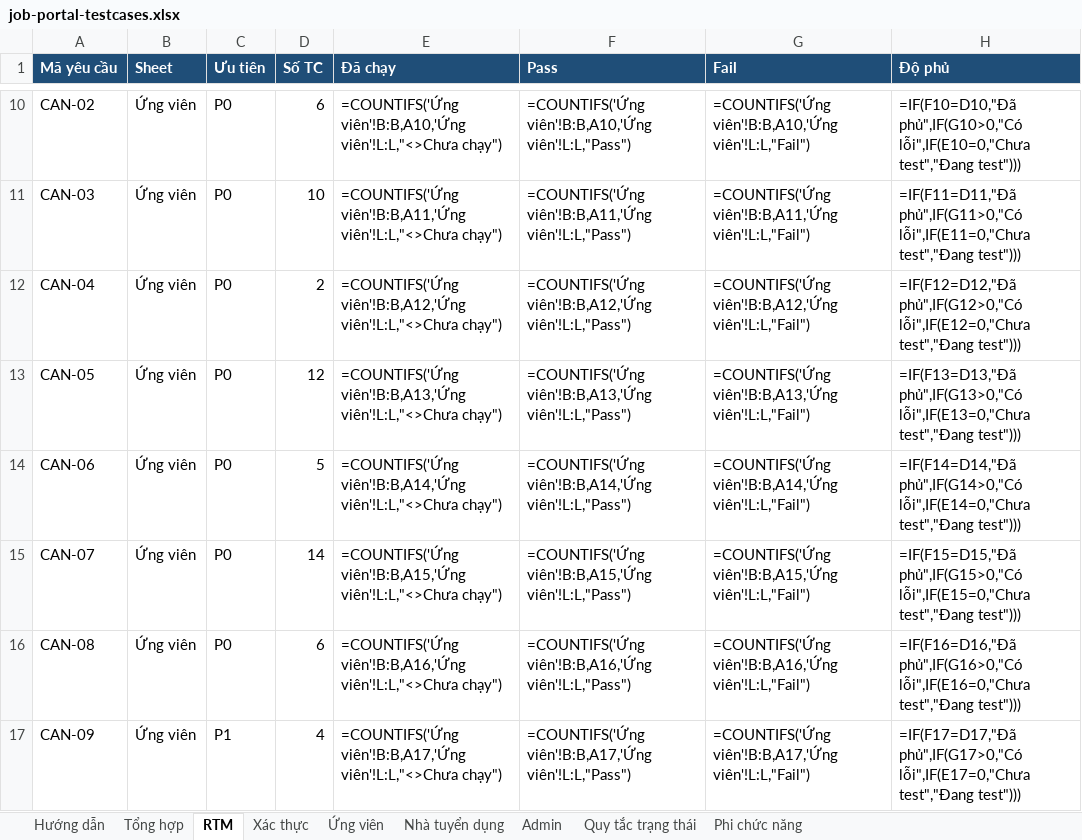
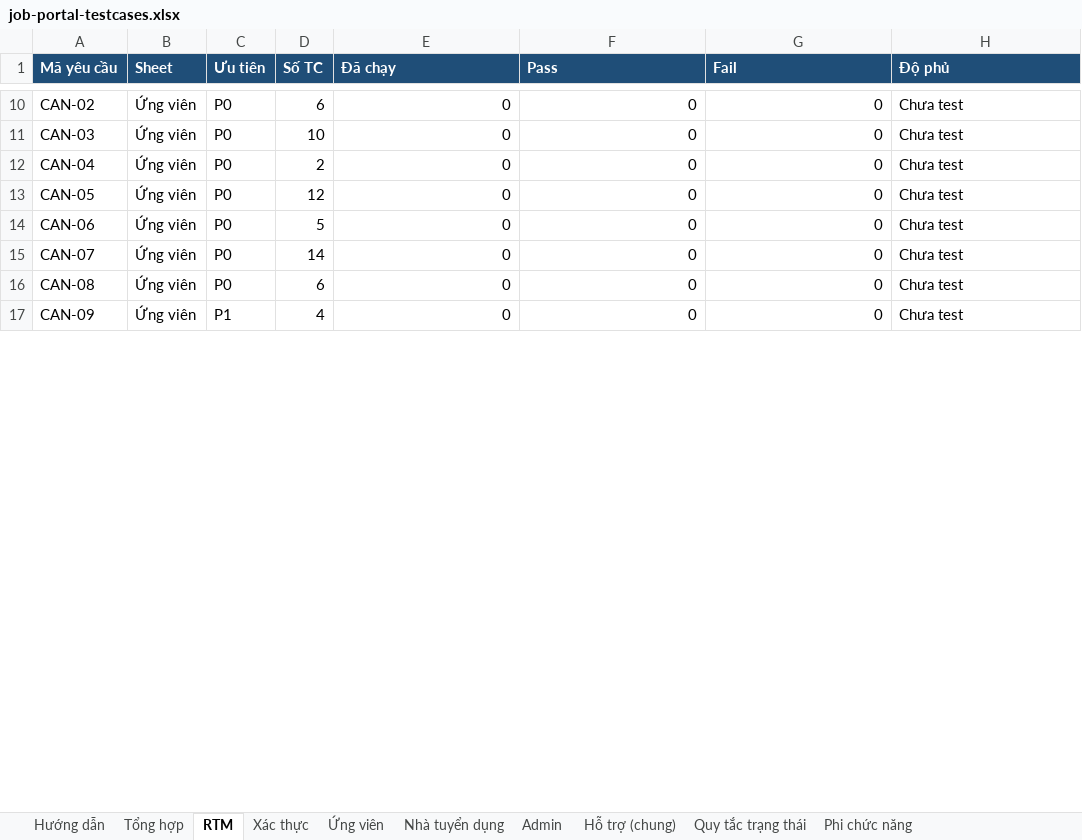
Before and after one commit to phh0302/job-portal, an Excel workbook: docs/testing/job-portal-testcases.xlsx, sheet RTM, drawn as a sheet; only a part is shown, gaps mark what is left out; values as stored, in another font and other column widths than the file's, no borders; formulas without a stored value are shown as written; charts and pictures not drawn; the diff covers the shown part only; the diff names each change by its address in the sheet, - before the commit and + after, or states it on an @@ line.

Commit message:
test: thêm 136 test case cho 15 yêu cầu mới

```diff
--- a/docs/testing/job-portal-testcases.xlsx (sheet RTM)
+++ b/docs/testing/job-portal-testcases.xlsx (sheet RTM)
+sheet tab: Hỗ trợ (chung)
-E10 (Đã chạy): =COUNTIFS('Ứng viên'!B:B,A10,'Ứng viên'!L:L,"<>Chưa chạy")
+E10 (Đã chạy): 0
-F10 (Pass): =COUNTIFS('Ứng viên'!B:B,A10,'Ứng viên'!L:L,"Pass")
+F10 (Pass): 0
-G10 (Fail): =COUNTIFS('Ứng viên'!B:B,A10,'Ứng viên'!L:L,"Fail")
+G10 (Fail): 0
-H10 (Độ phủ): =IF(F10=D10,"Đã phủ",IF(G10>0,"Có lỗi",IF(E10=0,"Chưa test","Đang test")))
+H10 (Độ phủ): Chưa test
-E11 (Đã chạy): =COUNTIFS('Ứng viên'!B:B,A11,'Ứng viên'!L:L,"<>Chưa chạy")
+E11 (Đã chạy): 0
-F11 (Pass): =COUNTIFS('Ứng viên'!B:B,A11,'Ứng viên'!L:L,"Pass")
+F11 (Pass): 0
-G11 (Fail): =COUNTIFS('Ứng viên'!B:B,A11,'Ứng viên'!L:L,"Fail")
+G11 (Fail): 0
-H11 (Độ phủ): =IF(F11=D11,"Đã phủ",IF(G11>0,"Có lỗi",IF(E11=0,"Chưa test","Đang test")))
+H11 (Độ phủ): Chưa test
-E12 (Đã chạy): =COUNTIFS('Ứng viên'!B:B,A12,'Ứng viên'!L:L,"<>Chưa chạy")
+E12 (Đã chạy): 0
-F12 (Pass): =COUNTIFS('Ứng viên'!B:B,A12,'Ứng viên'!L:L,"Pass")
+F12 (Pass): 0
-G12 (Fail): =COUNTIFS('Ứng viên'!B:B,A12,'Ứng viên'!L:L,"Fail")
+G12 (Fail): 0
-H12 (Độ phủ): =IF(F12=D12,"Đã phủ",IF(G12>0,"Có lỗi",IF(E12=0,"Chưa test","Đang test")))
+H12 (Độ phủ): Chưa test
-E13 (Đã chạy): =COUNTIFS('Ứng viên'!B:B,A13,'Ứng viên'!L:L,"<>Chưa chạy")
+E13 (Đã chạy): 0
-F13 (Pass): =COUNTIFS('Ứng viên'!B:B,A13,'Ứng viên'!L:L,"Pass")
+F13 (Pass): 0
-G13 (Fail): =COUNTIFS('Ứng viên'!B:B,A13,'Ứng viên'!L:L,"Fail")
+G13 (Fail): 0
-H13 (Độ phủ): =IF(F13=D13,"Đã phủ",IF(G13>0,"Có lỗi",IF(E13=0,"Chưa test","Đang test")))
+H13 (Độ phủ): Chưa test
-E14 (Đã chạy): =COUNTIFS('Ứng viên'!B:B,A14,'Ứng viên'!L:L,"<>Chưa chạy")
+E14 (Đã chạy): 0
-F14 (Pass): =COUNTIFS('Ứng viên'!B:B,A14,'Ứng viên'!L:L,"Pass")
+F14 (Pass): 0
-G14 (Fail): =COUNTIFS('Ứng viên'!B:B,A14,'Ứng viên'!L:L,"Fail")
+G14 (Fail): 0
-H14 (Độ phủ): =IF(F14=D14,"Đã phủ",IF(G14>0,"Có lỗi",IF(E14=0,"Chưa test","Đang test")))
+H14 (Độ phủ): Chưa test
-E15 (Đã chạy): =COUNTIFS('Ứng viên'!B:B,A15,'Ứng viên'!L:L,"<>Chưa chạy")
+E15 (Đã chạy): 0
-F15 (Pass): =COUNTIFS('Ứng viên'!B:B,A15,'Ứng viên'!L:L,"Pass")
+F15 (Pass): 0
-G15 (Fail): =COUNTIFS('Ứng viên'!B:B,A15,'Ứng viên'!L:L,"Fail")
+G15 (Fail): 0
-H15 (Độ phủ): =IF(F15=D15,"Đã phủ",IF(G15>0,"Có lỗi",IF(E15=0,"Chưa test","Đang test")))
+H15 (Độ phủ): Chưa test
-E16 (Đã chạy): =COUNTIFS('Ứng viên'!B:B,A16,'Ứng viên'!L:L,"<>Chưa chạy")
+E16 (Đã chạy): 0
-F16 (Pass): =COUNTIFS('Ứng viên'!B:B,A16,'Ứng viên'!L:L,"Pass")
+F16 (Pass): 0
-G16 (Fail): =COUNTIFS('Ứng viên'!B:B,A16,'Ứng viên'!L:L,"Fail")
+G16 (Fail): 0
-H16 (Độ phủ): =IF(F16=D16,"Đã phủ",IF(G16>0,"Có lỗi",IF(E16=0,"Chưa test","Đang test")))
+H16 (Độ phủ): Chưa test
-E17 (Đã chạy): =COUNTIFS('Ứng viên'!B:B,A17,'Ứng viên'!L:L,"<>Chưa chạy")
+E17 (Đã chạy): 0
-F17 (Pass): =COUNTIFS('Ứng viên'!B:B,A17,'Ứng viên'!L:L,"Pass")
+F17 (Pass): 0
-G17 (Fail): =COUNTIFS('Ứng viên'!B:B,A17,'Ứng viên'!L:L,"Fail")
+G17 (Fail): 0
-H17 (Độ phủ): =IF(F17=D17,"Đã phủ",IF(G17>0,"Có lỗi",IF(E17=0,"Chưa test","Đang test")))
+H17 (Độ phủ): Chưa test
```
Also changed, not shown: 15 added rows and 172 edited cells elsewhere in this sheet, sheet Ứng viên, sheet Nhà tuyển dụng, sheet Admin, sheet Tổng hợp, sheet Hướng dẫn, charts or pictures.
